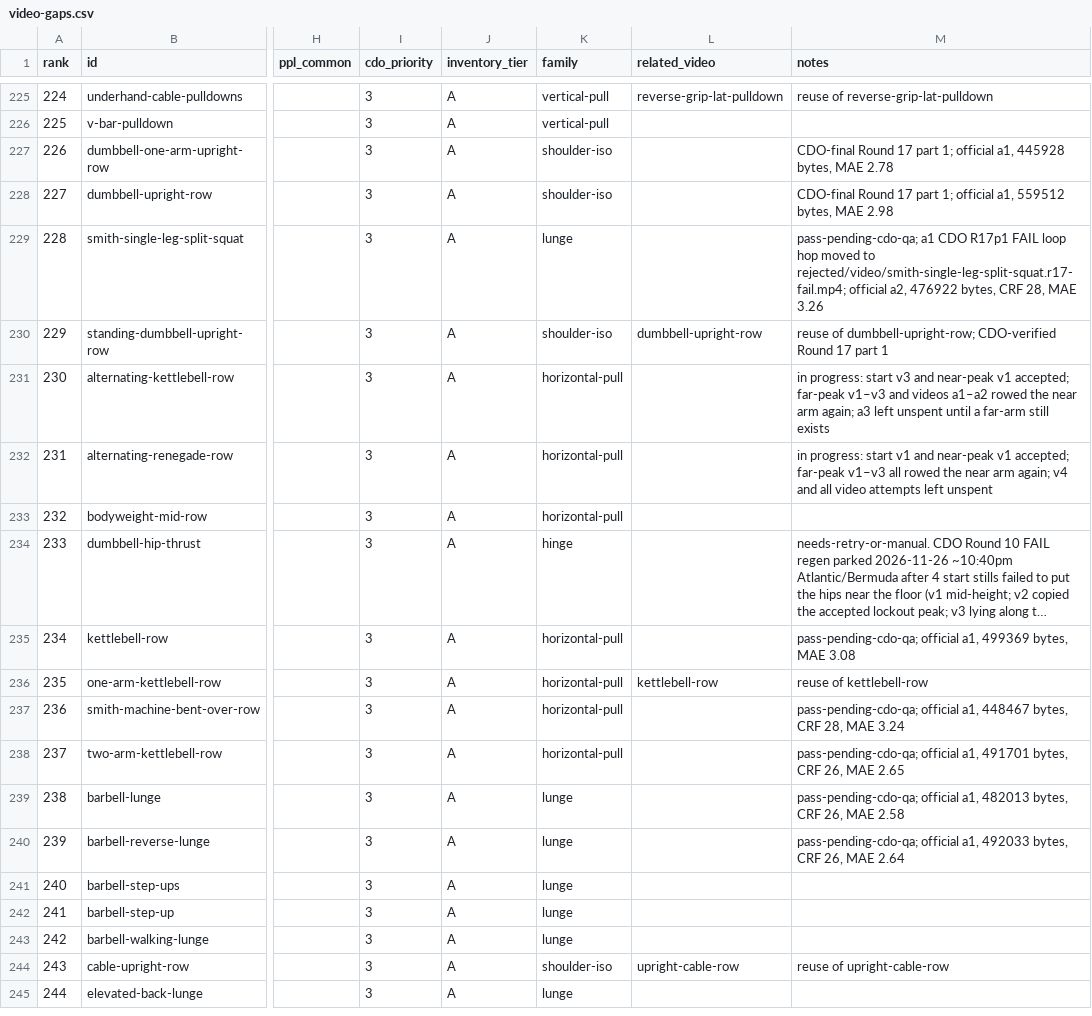
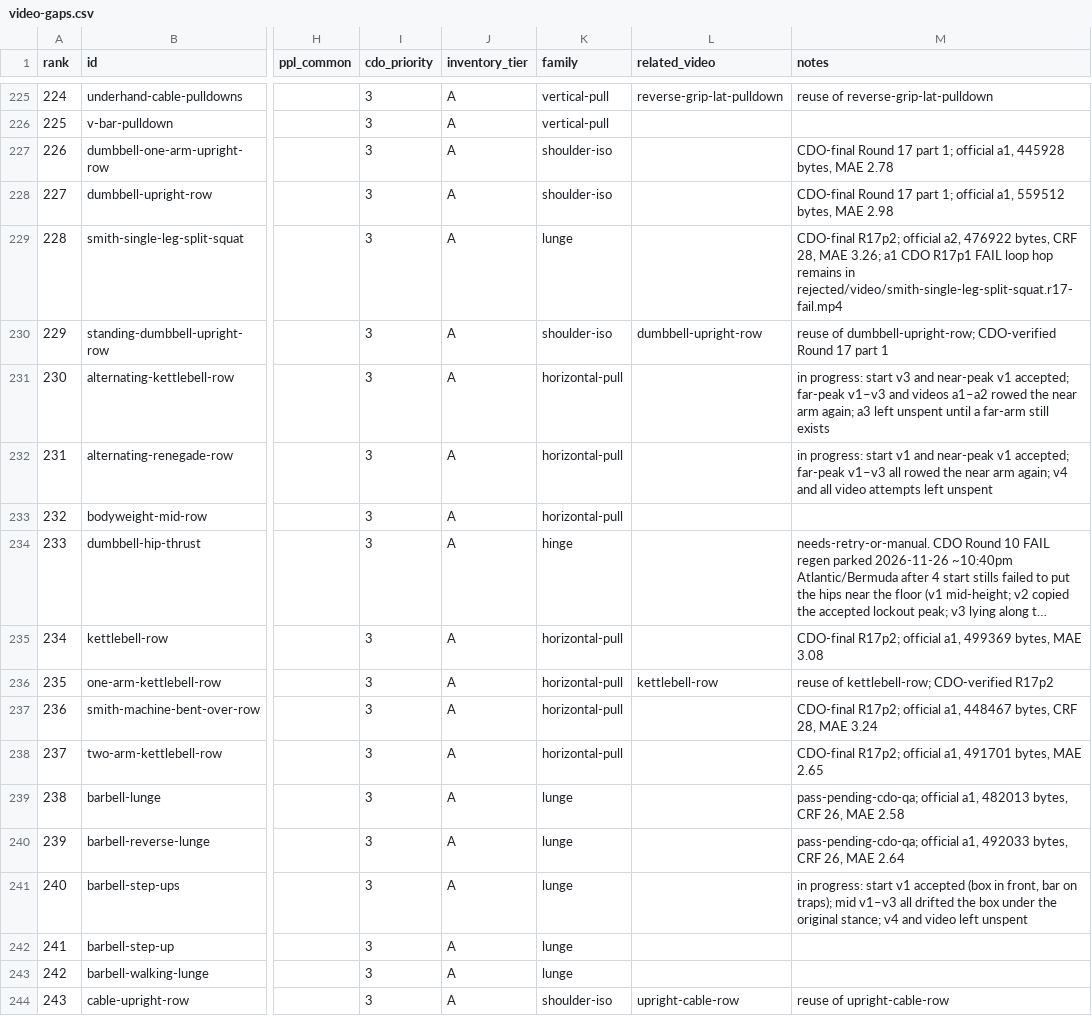
Before and after one commit to remoas/lift, a CSV file: design/video-gaps.csv, drawn as a sheet; only a part is shown, gaps mark what is left out; the shorter side is filled out with more unchanged rows; long unchanged cells end in …; the diff names each change by its address in the sheet, - before the commit and + after, or states it on an @@ line.

```diff
--- a/design/video-gaps.csv
+++ b/design/video-gaps.csv
-M229 (notes): pass-pending-cdo-qa; a1 CDO R17p1 FAIL loop hop moved to rejected/video/smith-single-leg-split-squat.r17-fail.mp4; official a2, 476922 bytes, CRF 28, MAE 3.26
+M229 (notes): CDO-final R17p2; official a2, 476922 bytes, CRF 28, MAE 3.26; a1 CDO R17p1 FAIL loop hop remains in rejected/video/smith-single-leg-split-squat.r17-fail.mp4
-M235 (notes): pass-pending-cdo-qa; official a1,…
+M235 (notes): CDO-final R17p2; official a1,…
-M236 (notes): reuse of kettlebell-row
+M236 (notes): reuse of kettlebell-row; CDO-verified R17p2
-M237 (notes): pass-pending-cdo-qa; official a1,…
+M237 (notes): CDO-final R17p2; official a1,…
-M238 (notes): pass-pending-cdo-qa; official a1, 491701 bytes, CRF 26, MAE 2.65
+M238 (notes): CDO-final R17p2; official a1, 491701 bytes, MAE 2.65
-M241 (notes): (empty)
+M241 (notes): in progress: start v1 accepted (box in front, bar on traps); mid v1–v3 all drifted the box under the original stance; v4 and video left unspent
```
Also changed, not shown: media-pilot/manifest.csv, 1 other file.
